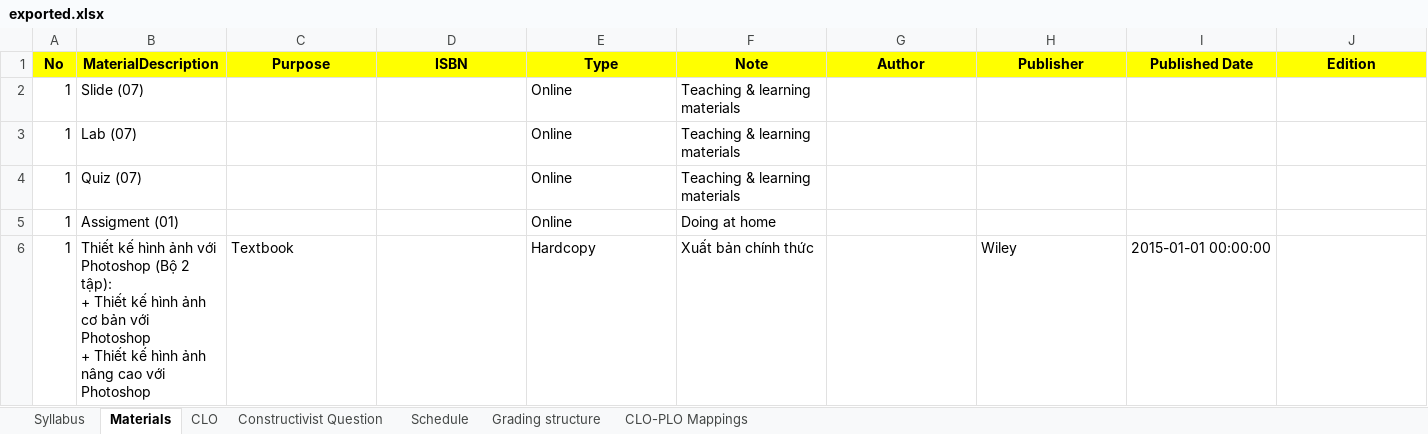
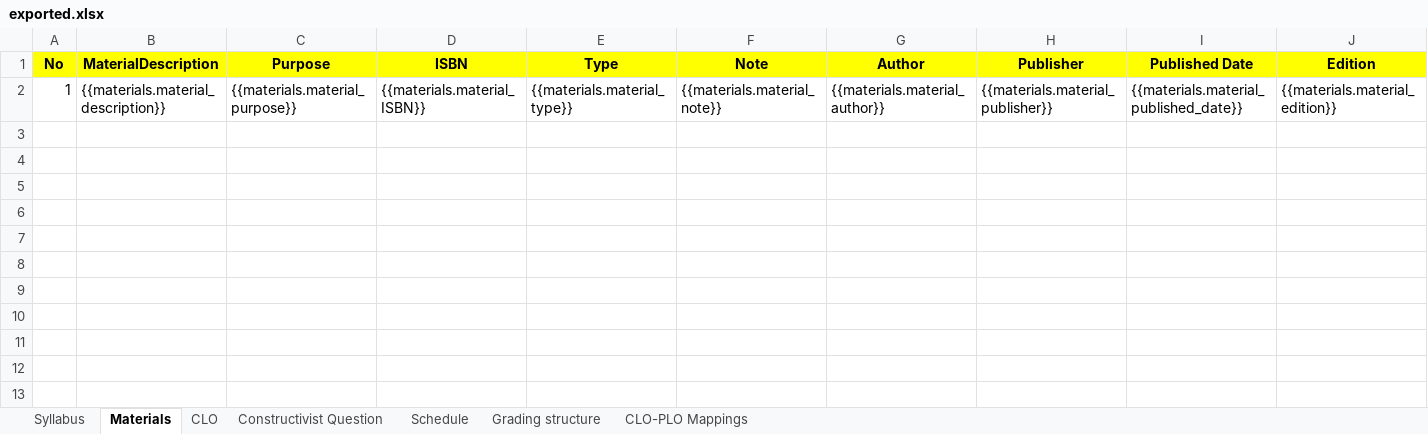
Before and after one commit to chuquan22/CurriculumManagementSystem_BE, an Excel workbook: CurriculumManagementSystemWebAPI/exported.xlsx, sheet Materials, drawn as a sheet; values as stored, in another font and other column widths than the file's, no borders; removed rows and columns are numbered as before the commit, all else as after; ↵ is a line break in a cell; the diff names each change by its address in the sheet, - before the commit and + after, or states it on an @@ line.

```diff
--- a/CurriculumManagementSystemWebAPI/exported.xlsx (sheet Materials)
+++ b/CurriculumManagementSystemWebAPI/exported.xlsx (sheet Materials)
-row 2: 1 | Slide (07) |  |  | Online | Teaching & learning materials
-row 3: 1 | Lab (07) |  |  | Online | Teaching & learning materials
-row 4: 1 | Quiz (07) |  |  | Online | Teaching & learning materials
-row 5: 1 | Assigment (01) |  |  | Online | Doing at home
-row 6: 1 | Thiết kế hình ảnh với Photoshop (Bộ 2 tập): ↵ + Thiết kế hình ảnh cơ bản với Photoshop ↵ + Thiết kế hình ảnh nâng cao với Photoshop | Textbook |  | Hardcopy | Xuất bản chính thức |  | Wiley | 2015-01-01 00:00:00
+row 2: 1 | {{materials.material_description}} | {{materials.material_purpose}} | {{materials.material_ISBN}} | {{materials.material_type}} | {{materials.material_note}} | {{materials.material_author}} | {{materials.material_publisher}} | {{materials.material_published_date}} | {{materials.material_edition}}
```
Also changed, not shown: sheet Grading structure, sheet Schedule, sheet CLO, sheet Syllabus, CurriculumManagementSystemWebAPI/SyllabusExcel.xlsx, 1 other file.
